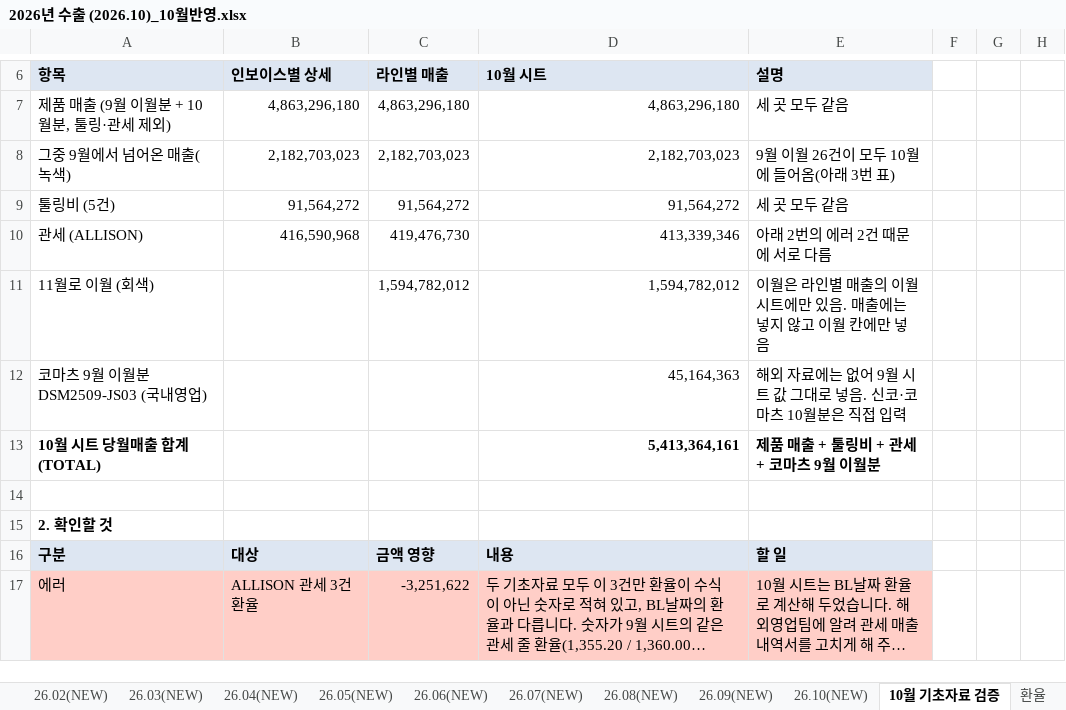
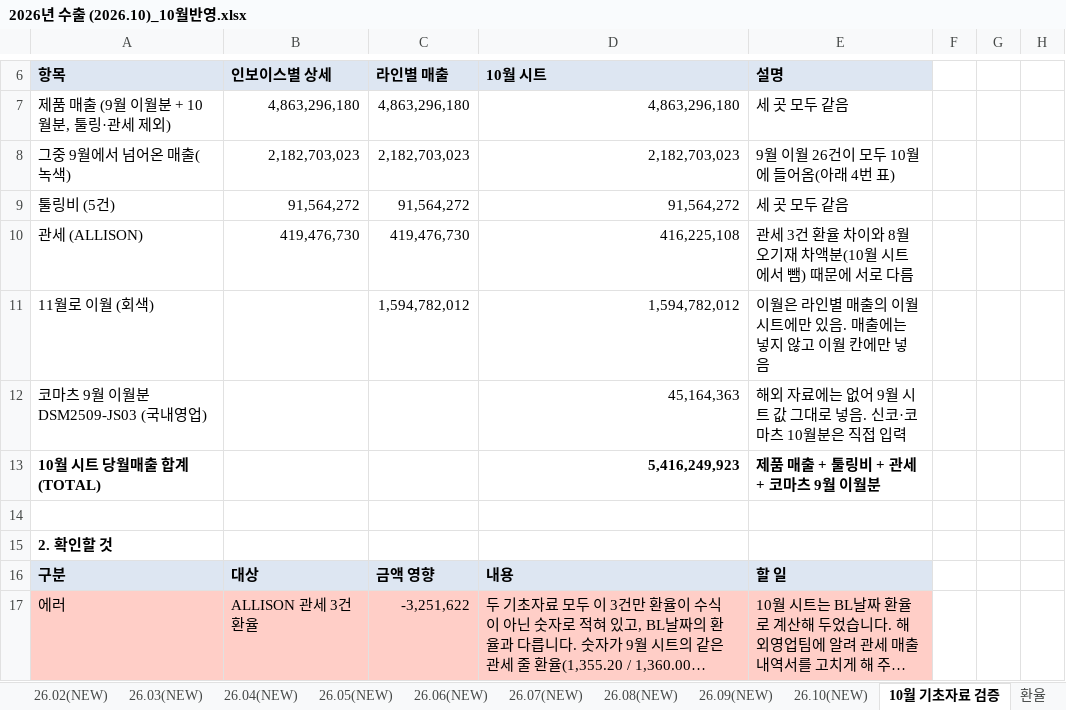
Before and after one commit to a01042102350/date, an Excel workbook: PC백업_C_ai/매월마감/202610/2026년 수출 (2026.10)_10월반영.xlsx, sheet 10월 기초자료 검증, drawn as a sheet; only a part is shown, gaps mark what is left out; long unchanged cells end in …; values as stored, in another font and other column widths than the file's, no borders; the diff covers the shown part only; the diff names each change by its address in the sheet, - before the commit and + after, or states it on an @@ line.

```diff
--- a/PC백업_C_ai/매월마감/202610/2026년 수출 (2026.10)_10월반영.xlsx (sheet 10월 기초자료 검증)
+++ b/PC백업_C_ai/매월마감/202610/2026년 수출 (2026.10)_10월반영.xlsx (sheet 10월 기초자료 검증)
-E8: 9월 이월 26건이 모두 10월에 들어옴(아래 3번 표)
+E8: 9월 이월 26건이 모두 10월에 들어옴(아래 4번 표)
-B10: 416,590,968
+B10: 419,476,730
-D10: 413,339,346
+D10: 416,225,108
-E10: 아래 2번의 에러 2건 때문에 서로 다름
+E10: 관세 3건 환율 차이와 8월 오기재 차액분(10월 시트에서 뺌) 때문에 서로 다름
-D13: 5,413,364,161
+D13: 5,416,249,923
```
Also changed, not shown: 10 added rows, 1 removed row, 37 edited cells and cell formats elsewhere in this sheet, sheet 26.10(NEW), formulas that keep their value, charts or pictures, 2 other files.
